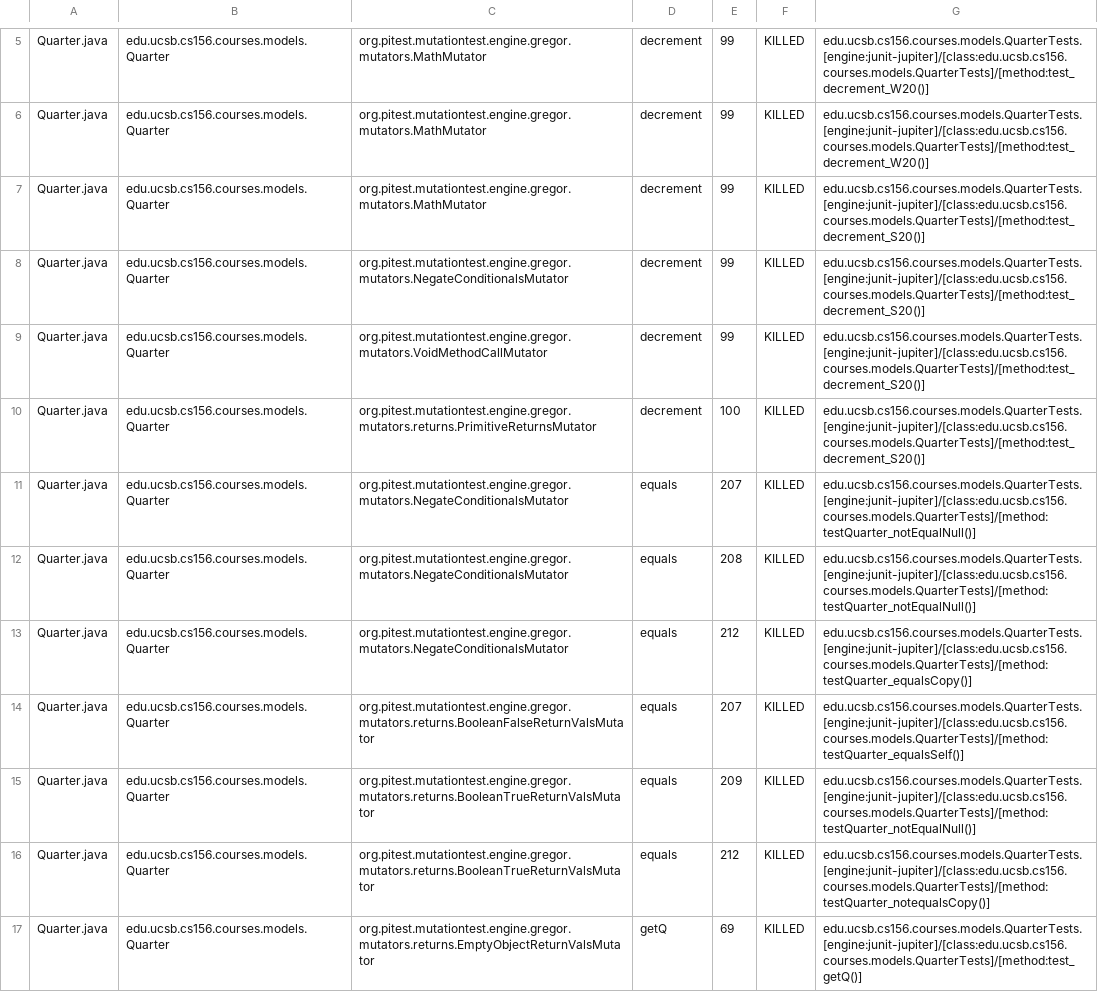
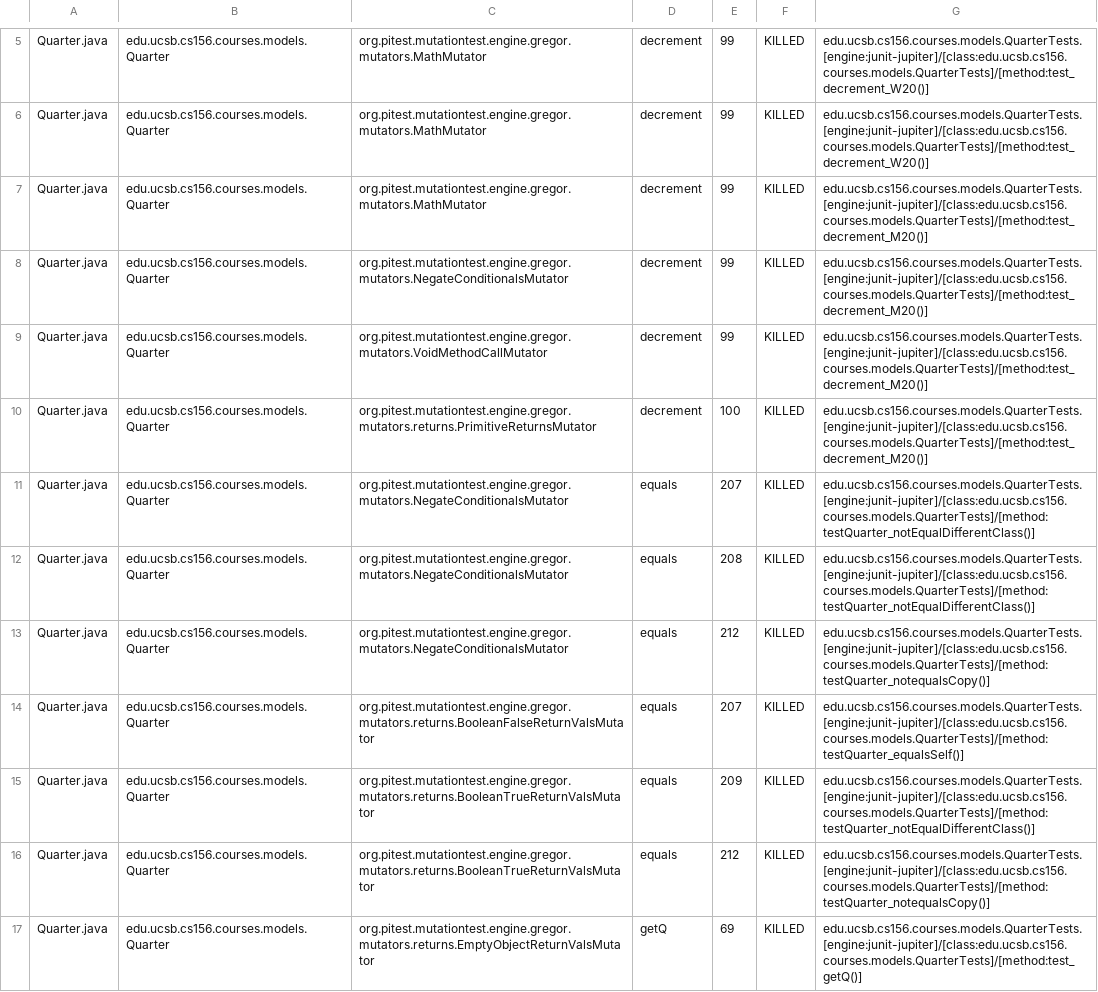
Before and after one commit to ucsb-cs156-w24/proj-courses-w24-5pm-4, a CSV file: prs/28/pitest/mutations.csv, drawn as a sheet; only a part is shown, gaps mark what is left out; the diff covers the shown part only.

Commit message:
Deploying to gh-pages from @ ucsb-cs156-w24/proj-courses-w24-5pm-4@1dd6a1855b9a04e1c2f28acb01189c5630a0d35e 🚀

```diff
--- a/prs/28/pitest/mutations.csv
+++ b/prs/28/pitest/mutations.csv
@@ -6,11 +6,11 @@ Quarter.java,edu.ucsb.cs156.courses.models.Quarter,org.pitest.mutationtest.engin
 Quarter.java,edu.ucsb.cs156.courses.models.Quarter,org.pitest.mutationtest.engine.gregor.mutators.MathMutator,decrement,99,KILLED,edu.ucsb.cs156.courses.models.QuarterTests.[engine:junit-jupiter]/[class:edu.ucsb.cs156.courses.models.QuarterTests]/[method:test_decrement_W20()]
-Quarter.java,edu.ucsb.cs156.courses.models.Quarter,org.pitest.mutationtest.engine.gregor.mutators.MathMutator,decrement,99,KILLED,edu.ucsb.cs156.courses.models.QuarterTests.[engine:junit-jupiter]/[class:edu.ucsb.cs156.courses.models.QuarterTests]/[method:test_decrement_S20()]
-Quarter.java,edu.ucsb.cs156.courses.models.Quarter,org.pitest.mutationtest.engine.gregor.mutators.NegateConditionalsMutator,decrement,99,KILLED,edu.ucsb.cs156.courses.models.QuarterTests.[engine:junit-jupiter]/[class:edu.ucsb.cs156.courses.models.QuarterTests]/[method:test_decrement_S20()]
-Quarter.java,edu.ucsb.cs156.courses.models.Quarter,org.pitest.mutationtest.engine.gregor.mutators.VoidMethodCallMutator,decrement,99,KILLED,edu.ucsb.cs156.courses.models.QuarterTests.[engine:junit-jupiter]/[class:edu.ucsb.cs156.courses.models.QuarterTests]/[method:test_decrement_S20()]
-Quarter.java,edu.ucsb.cs156.courses.models.Quarter,org.pitest.mutationtest.engine.gregor.mutators.returns.PrimitiveReturnsMutator,decrement,100,KILLED,edu.ucsb.cs156.courses.models.QuarterTests.[engine:junit-jupiter]/[class:edu.ucsb.cs156.courses.models.QuarterTests]/[method:test_decrement_S20()]
-Quarter.java,edu.ucsb.cs156.courses.models.Quarter,org.pitest.mutationtest.engine.gregor.mutators.NegateConditionalsMutator,equals,207,KILLED,edu.ucsb.cs156.courses.models.QuarterTests.[engine:junit-jupiter]/[class:edu.ucsb.cs156.courses.models.QuarterTests]/[method:testQuarter_notEqualNull()]
-Quarter.java,edu.ucsb.cs156.courses.models.Quarter,org.pitest.mutationtest.engine.gregor.mutators.NegateConditionalsMutator,equals,208,KILLED,edu.ucsb.cs156.courses.models.QuarterTests.[engine:junit-jupiter]/[class:edu.ucsb.cs156.courses.models.QuarterTests]/[method:testQuarter_notEqualNull()]
-Quarter.java,edu.ucsb.cs156.courses.models.Quarter,org.pitest.mutationtest.engine.gregor.mutators.NegateConditionalsMutator,equals,212,KILLED,edu.ucsb.cs156.courses.models.QuarterTests.[engine:junit-jupiter]/[class:edu.ucsb.cs156.courses.models.QuarterTests]/[method:testQuarter_equalsCopy()]
+Quarter.java,edu.ucsb.cs156.courses.models.Quarter,org.pitest.mutationtest.engine.gregor.mutators.MathMutator,decrement,99,KILLED,edu.ucsb.cs156.courses.models.QuarterTests.[engine:junit-jupiter]/[class:edu.ucsb.cs156.courses.models.QuarterTests]/[method:test_decrement_M20()]
+Quarter.java,edu.ucsb.cs156.courses.models.Quarter,org.pitest.mutationtest.engine.gregor.mutators.NegateConditionalsMutator,decrement,99,KILLED,edu.ucsb.cs156.courses.models.QuarterTests.[engine:junit-jupiter]/[class:edu.ucsb.cs156.courses.models.QuarterTests]/[method:test_decrement_M20()]
+Quarter.java,edu.ucsb.cs156.courses.models.Quarter,org.pitest.mutationtest.engine.gregor.mutators.VoidMethodCallMutator,decrement,99,KILLED,edu.ucsb.cs156.courses.models.QuarterTests.[engine:junit-jupiter]/[class:edu.ucsb.cs156.courses.models.QuarterTests]/[method:test_decrement_M20()]
+Quarter.java,edu.ucsb.cs156.courses.models.Quarter,org.pitest.mutationtest.engine.gregor.mutators.returns.PrimitiveReturnsMutator,decrement,100,KILLED,edu.ucsb.cs156.courses.models.QuarterTests.[engine:junit-jupiter]/[class:edu.ucsb.cs156.courses.models.QuarterTests]/[method:test_decrement_M20()]
+Quarter.java,edu.ucsb.cs156.courses.models.Quarter,org.pitest.mutationtest.engine.gregor.mutators.NegateConditionalsMutator,equals,207,KILLED,edu.ucsb.cs156.courses.models.QuarterTests.[engine:junit-jupiter]/[class:edu.ucsb.cs156.courses.models.QuarterTests]/[method:testQuarter_notEqualDifferentClass()]
+Quarter.java,edu.ucsb.cs156.courses.models.Quarter,org.pitest.mutationtest.engine.gregor.mutators.NegateConditionalsMutator,equals,208,KILLED,edu.ucsb.cs156.courses.models.QuarterTests.[engine:junit-jupiter]/[class:edu.ucsb.cs156.courses.models.QuarterTests]/[method:testQuarter_notEqualDifferentClass()]
+Quarter.java,edu.ucsb.cs156.courses.models.Quarter,org.pitest.mutationtest.engine.gregor.mutators.NegateConditionalsMutator,equals,212,KILLED,edu.ucsb.cs156.courses.models.QuarterTests.[engine:junit-jupiter]/[class:edu.ucsb.cs156.courses.models.QuarterTests]/[method:testQuarter_notequalsCopy()]
 Quarter.java,edu.ucsb.cs156.courses.models.Quarter,org.pitest.mutationtest.engine.gregor.mutators.returns.BooleanFalseReturnValsMutator,equals,207,KILLED,edu.ucsb.cs156.courses.models.QuarterTests.[engine:junit-jupiter]/[class:edu.ucsb.cs156.courses.models.QuarterTests]/[method:testQuarter_equalsSelf()]
-Quarter.java,edu.ucsb.cs156.courses.models.Quarter,org.pitest.mutationtest.engine.gregor.mutators.returns.BooleanTrueReturnValsMutator,equals,209,KILLED,edu.ucsb.cs156.courses.models.QuarterTests.[engine:junit-jupiter]/[class:edu.ucsb.cs156.courses.models.QuarterTests]/[method:testQuarter_notEqualNull()]
+Quarter.java,edu.ucsb.cs156.courses.models.Quarter,org.pitest.mutationtest.engine.gregor.mutators.returns.BooleanTrueReturnValsMutator,equals,209,KILLED,edu.ucsb.cs156.courses.models.QuarterTests.[engine:junit-jupiter]/[class:edu.ucsb.cs156.courses.models.QuarterTests]/[method:testQuarter_notEqualDifferentClass()]
 Quarter.java,edu.ucsb.cs156.courses.models.Quarter,org.pitest.mutationtest.engine.gregor.mutators.returns.BooleanTrueReturnValsMutator,equals,212,KILLED,edu.ucsb.cs156.courses.models.QuarterTests.[engine:junit-jupiter]/[class:edu.ucsb.cs156.courses.models.QuarterTests]/[method:testQuarter_notequalsCopy()]
```
Also changed, not shown: 2 added rows, 2 removed rows and 121 edited cells elsewhere in this file, 39 other files.
